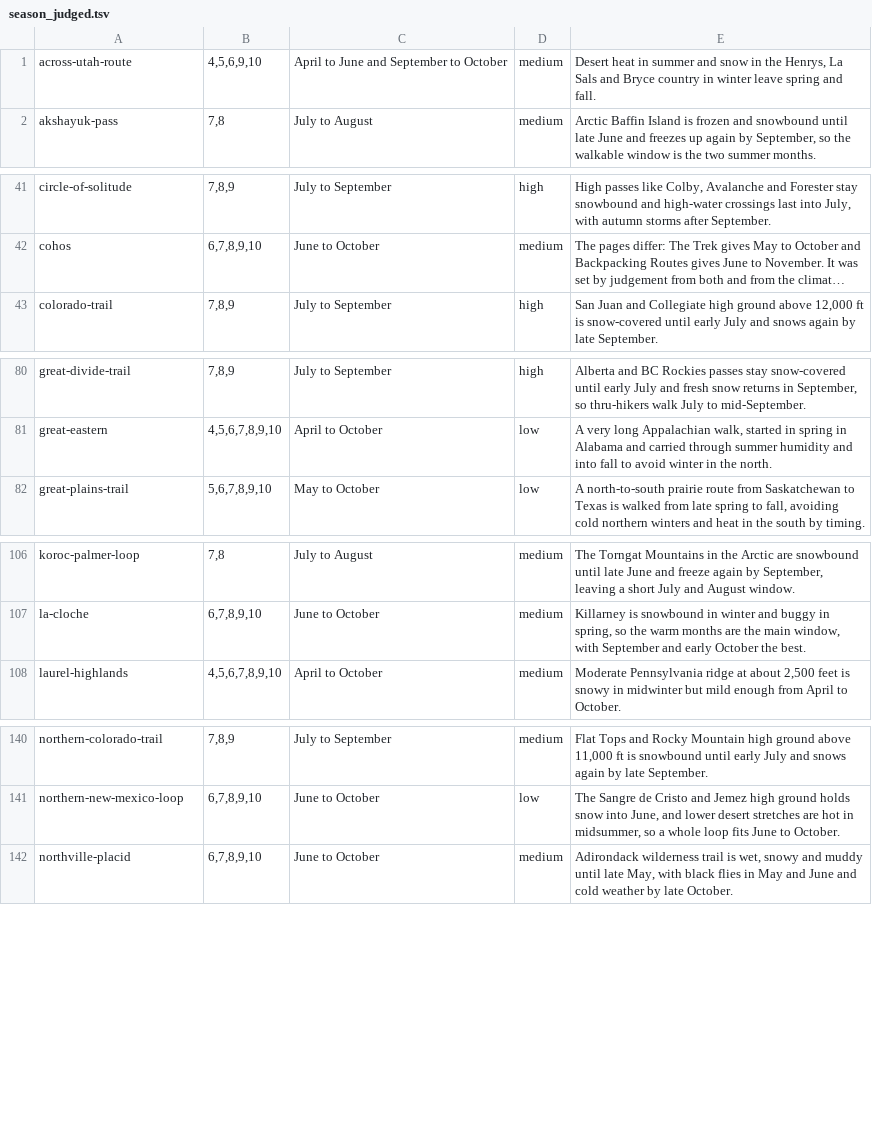
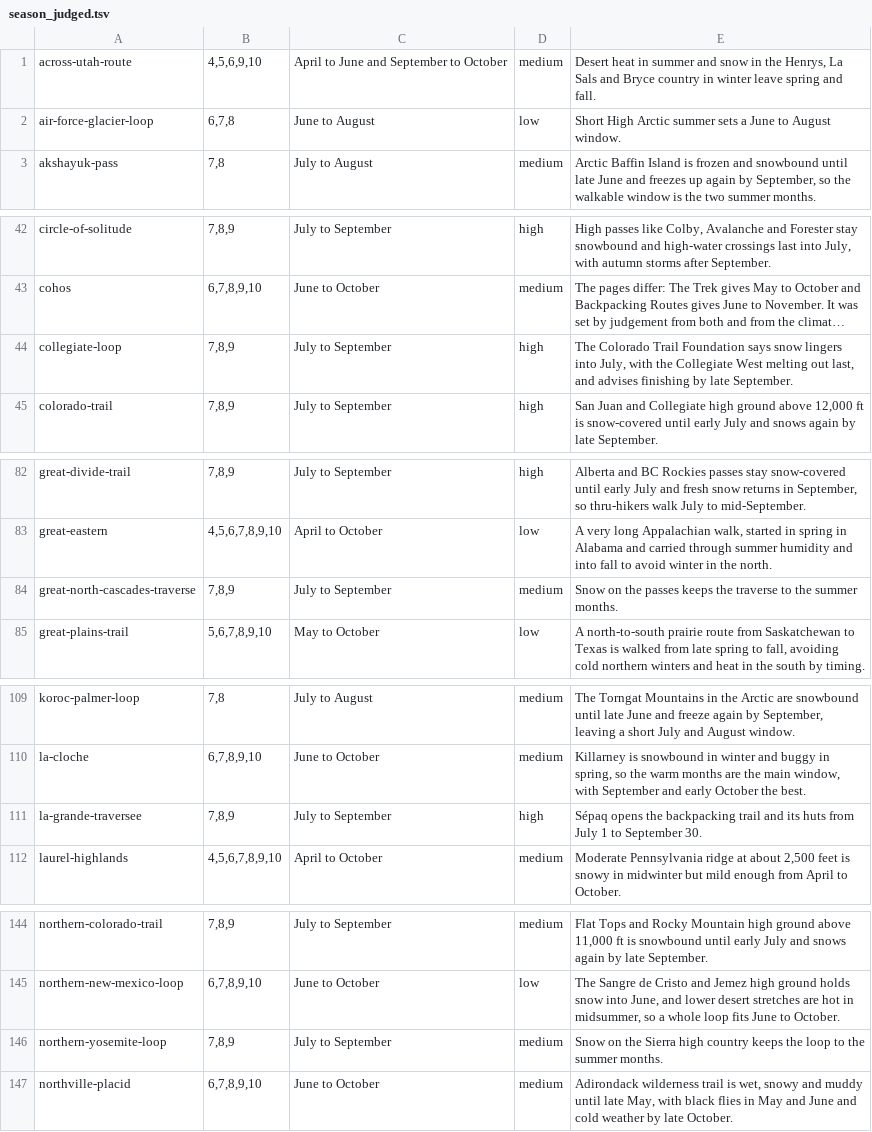
Before and after one commit to swaits/longhikes, a TSV file: tools/season_judged.tsv, drawn as a sheet; only a part is shown, gaps mark what is left out; long unchanged cells end in …; the diff covers the shown part only; the diff names each change by its address in the sheet, - before the commit and + after, or states it on an @@ line.

```diff
--- a/tools/season_judged.tsv
+++ b/tools/season_judged.tsv
+row 2: air-force-glacier-loop | 6,7,8 | June to August | low | Short High Arctic summer sets a June to August window.
+row 44: collegiate-loop | 7,8,9 | July to September | high | The Colorado Trail Foundation says snow lingers into July, with the Collegiate West melting out last, and advises finishing by late September.
+row 84: great-north-cascades-traverse | 7,8,9 | July to September | medium | Snow on the passes keeps the traverse to the summer months.
+row 111: la-grande-traversee | 7,8,9 | July to September | high | Sépaq opens the backpacking trail and its huts from July 1 to September 30.
+row 146: northern-yosemite-loop | 7,8,9 | July to September | medium | Snow on the Sierra high country keeps the loop to the summer months.
```
Also changed, not shown: 1 added row elsewhere in this file, trails.csv, 24 other files.
